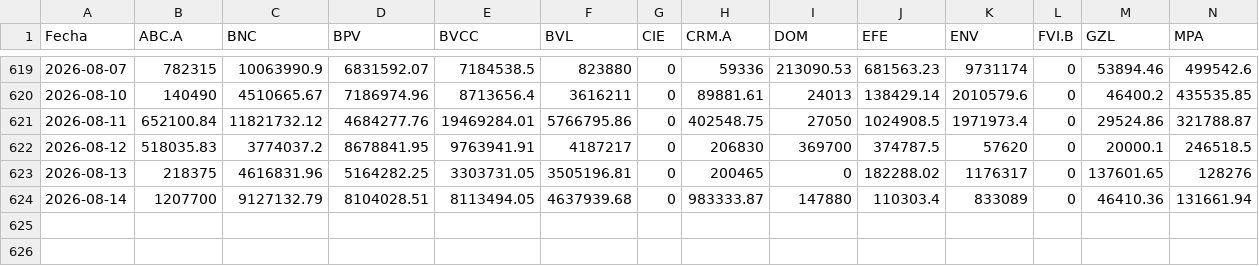
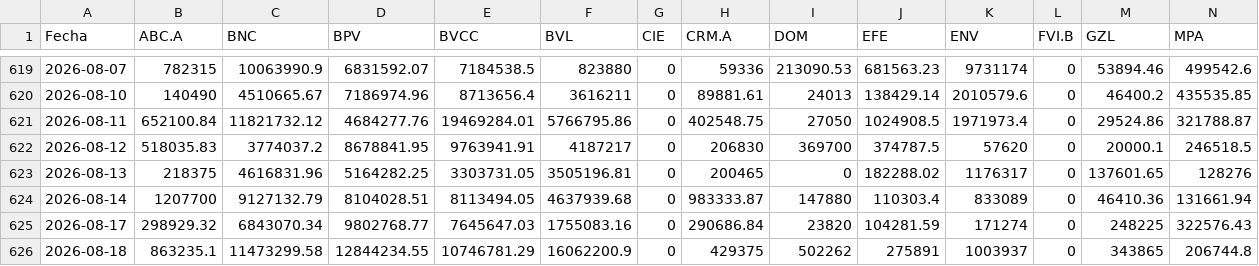
Before and after one commit to carlosgleons/datos_bolsa_de_valores-_de-_caracas, a CSV file: data/volumen_bs.csv, drawn as a sheet; only a part is shown, gaps mark what is left out; rows hold the shown columns only; the diff names each change by its address in the sheet, - before the commit and + after, or states it on an @@ line.

```diff
--- a/data/volumen_bs.csv
+++ b/data/volumen_bs.csv
+row 625: 2026-08-17 | 298929.32 | 6843070.34 | 9802768.77 | 7645647.03 | 1755083.16 | 0 | 290686.84 | 23820 | 104281.59 | 171274 | 0 | 248225 | 322576.43
+row 626: 2026-08-18 | 863235.1 | 11473299.58 | 12844234.55 | 10746781.29 | 16062200.9 | 0 | 429375 | 502262 | 275891 | 1003937 | 0 | 343865 | 206744.8
```
Also changed, not shown: data/cantidades.csv, data/operaciones.csv, 4 other files.
